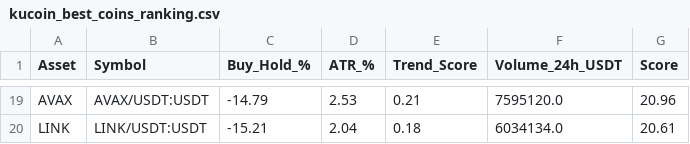
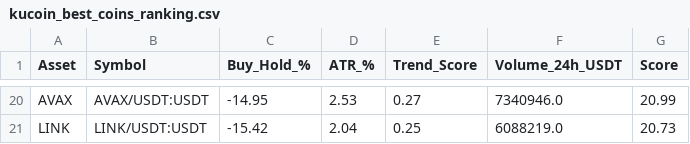
Before and after one commit to robair2000/RV, a CSV file: kucoin_best_coins_ranking.csv, drawn as a sheet; only a part is shown, gaps mark what is left out; addresses are those after the commit; the diff covers the shown part only; the diff names each change by its address in the sheet, - before the commit and + after, or states it on an @@ line.

```diff
--- a/kucoin_best_coins_ranking.csv
+++ b/kucoin_best_coins_ranking.csv
-C20 (Buy_Hold_%): -14.79
+C20 (Buy_Hold_%): -14.95
-E20 (Trend_Score): 0.21
+E20 (Trend_Score): 0.27
-F20 (Volume_24h_USDT): 7595120.0
+F20 (Volume_24h_USDT): 7340946.0
-G20 (Score): 20.96
+G20 (Score): 20.99
-C21 (Buy_Hold_%): -15.21
+C21 (Buy_Hold_%): -15.42
-E21 (Trend_Score): 0.18
+E21 (Trend_Score): 0.25
-F21 (Volume_24h_USDT): 6034134.0
+F21 (Volume_24h_USDT): 6088219.0
-G21 (Score): 20.61
+G21 (Score): 20.73
```
Also changed, not shown: 6 added rows, 5 removed rows and 49 edited cells elsewhere in this file.
